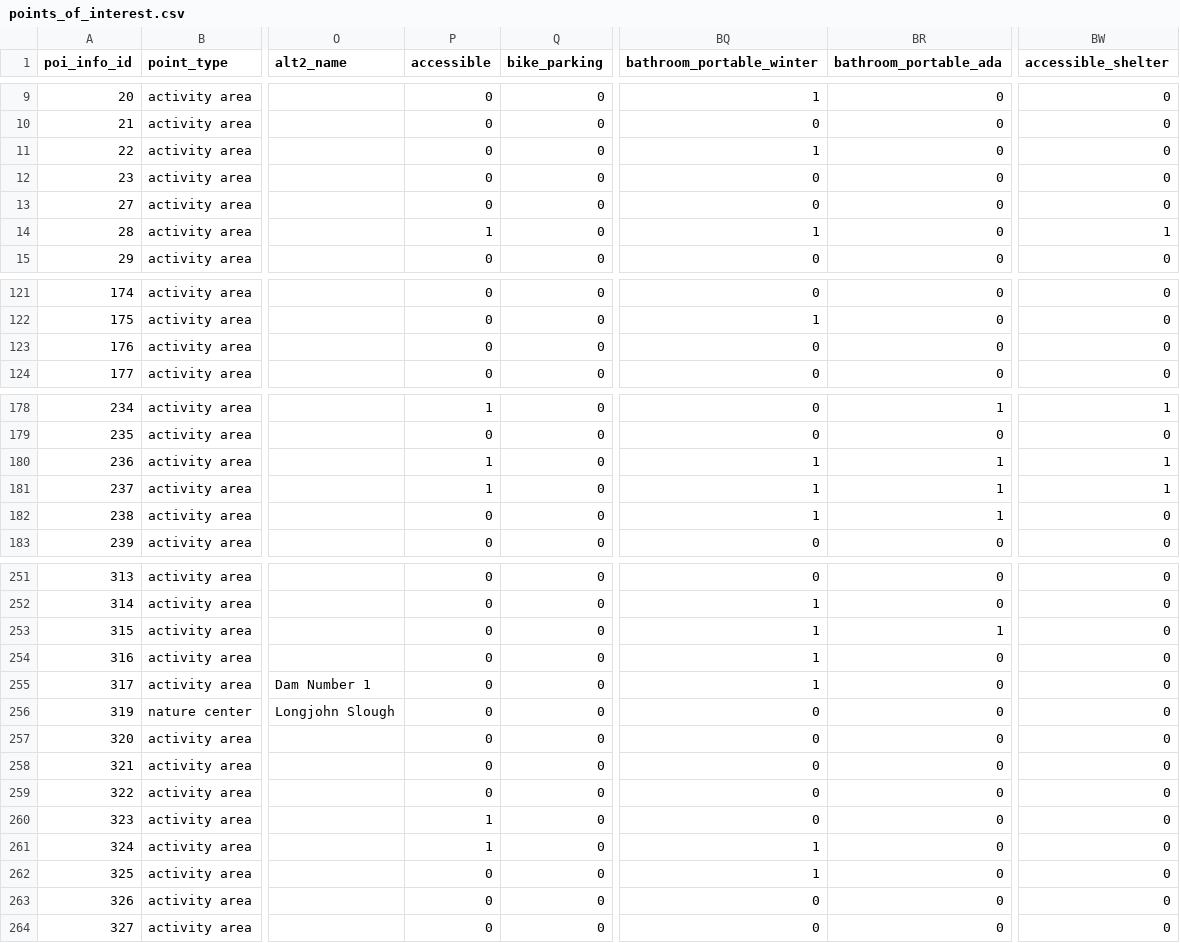
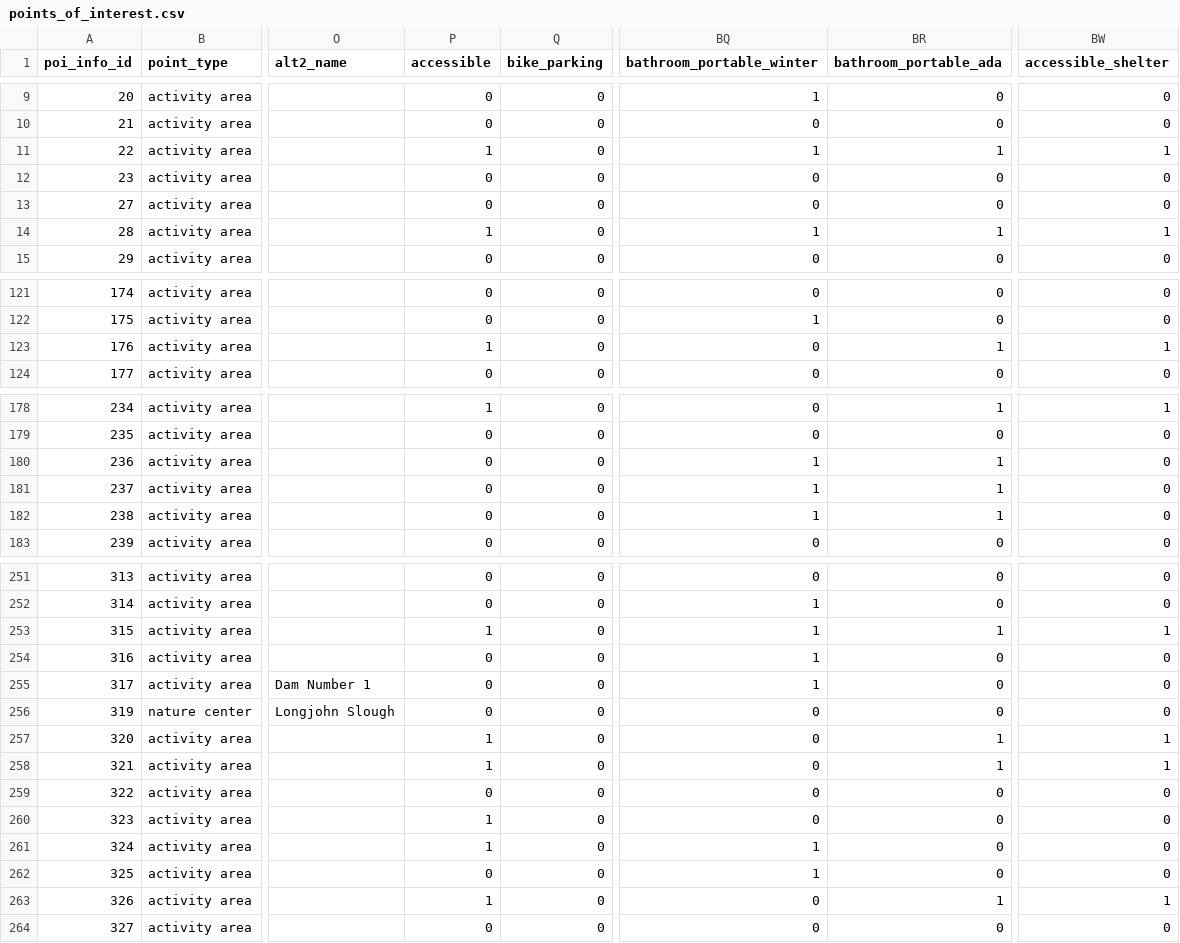
Before and after one commit to fpdcc/webmap_data_updates, a CSV file: map data/points_of_interest.csv, drawn as a sheet; only a part is shown, gaps mark what is left out; the diff covers the shown part only; the diff names each change by its address in the sheet, - before the commit and + after, or states it on an @@ line.

```diff
--- a/map data/points_of_interest.csv
+++ b/map data/points_of_interest.csv
-P11 (accessible): 0
+P11 (accessible): 1
-BR11 (bathroom_portable_ada): 0
+BR11 (bathroom_portable_ada): 1
-BW11 (accessible_shelter): 0
+BW11 (accessible_shelter): 1
-BR14 (bathroom_portable_ada): 0
+BR14 (bathroom_portable_ada): 1
-P123 (accessible): 0
+P123 (accessible): 1
-BR123 (bathroom_portable_ada): 0
+BR123 (bathroom_portable_ada): 1
-BW123 (accessible_shelter): 0
+BW123 (accessible_shelter): 1
-P180:P181 (accessible): 1
+P180:P181 (accessible): 0
-BW180:BW181 (accessible_shelter): 1
+BW180:BW181 (accessible_shelter): 0
-P253 (accessible): 0
+P253 (accessible): 1
-BW253 (accessible_shelter): 0
+BW253 (accessible_shelter): 1
-P257:P258 (accessible): 0
+P257:P258 (accessible): 1
-BR257:BR258 (bathroom_portable_ada): 0
+BR257:BR258 (bathroom_portable_ada): 1
-BW257:BW258 (accessible_shelter): 0
+BW257:BW258 (accessible_shelter): 1
-P263 (accessible): 0
+P263 (accessible): 1
-BR263 (bathroom_portable_ada): 0
+BR263 (bathroom_portable_ada): 1
-BW263 (accessible_shelter): 0
+BW263 (accessible_shelter): 1
```
Also changed, not shown: 14 edited cells elsewhere in this file, map data/picnicgroves.csv, map data/poi_desc.csv, 1 other file.
